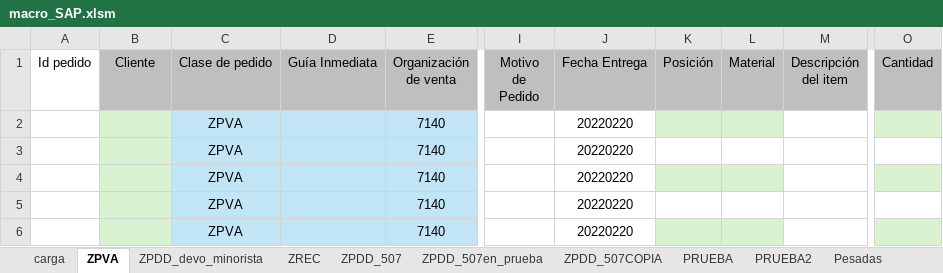
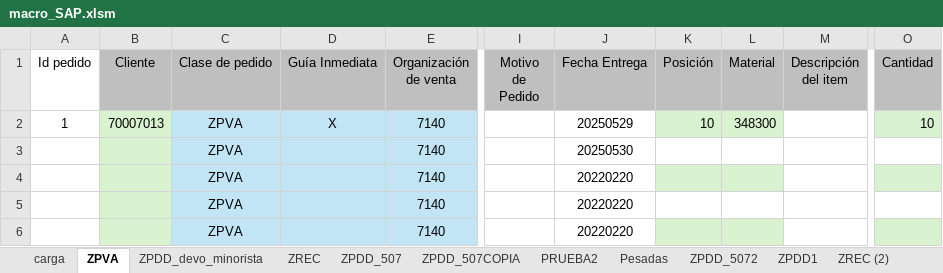
Before and after one commit to vongif/laburo_visualbasic, an Excel workbook: macro_SAP.xlsm, sheet ZPVA, drawn as a sheet; only a part is shown, gaps mark what is left out; values as stored, in another font and other column widths than the file's, no borders; the diff names each change by its address in the sheet, - before the commit and + after, or states it on an @@ line.

```diff
--- a/macro_SAP.xlsm (sheet ZPVA)
+++ b/macro_SAP.xlsm (sheet ZPVA)
-sheet tab: ZPDD_507en_prueba
-sheet tab: PRUEBA
+sheet tab: ZPDD1
+sheet tab: ZREC (2)
-A2 (Id pedido): (empty)
+A2 (Id pedido): 1
-B2 (Cliente): (empty)
+B2 (Cliente): 70007013
-D2 (Guía Inmediata): (empty)
+D2 (Guía Inmediata): X
-J2 (Fecha Entrega): 20220220
+J2 (Fecha Entrega): 20250529
-K2 (Posición): (empty)
+K2 (Posición): 10
-L2 (Material): (empty)
+L2 (Material): 348300
-O2 (Cantidad): (empty)
+O2 (Cantidad): 10
-J3 (Fecha Entrega): 20220220
+J3 (Fecha Entrega): 20250530
```
Also changed, not shown: sheet ZREC, sheet ZPDD_507, sheet carga, sheet ZPDD_devo_minorista, other sheet tabs, charts or pictures, 4 other files.
